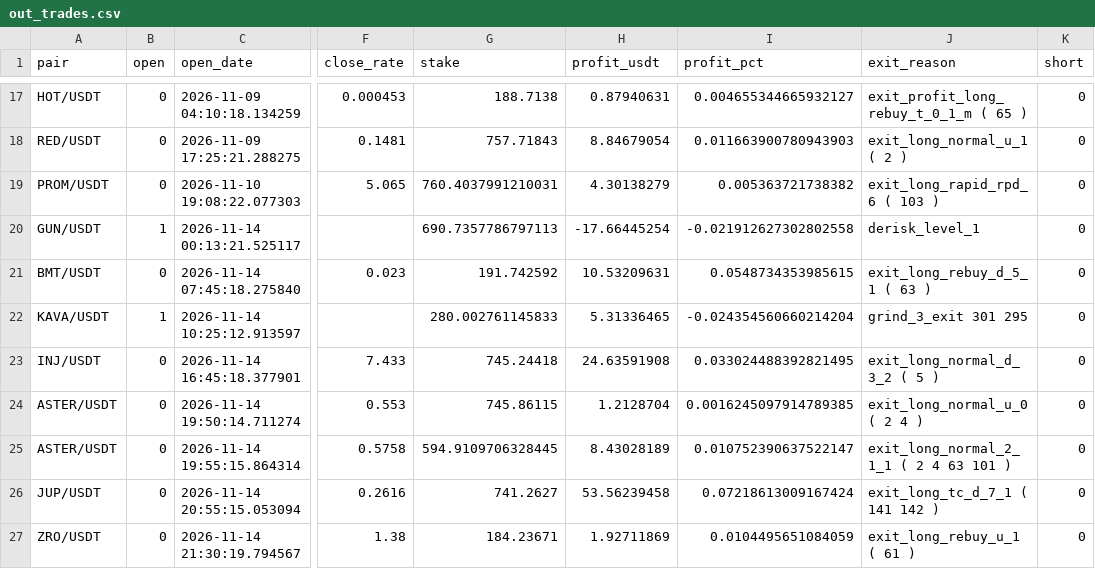
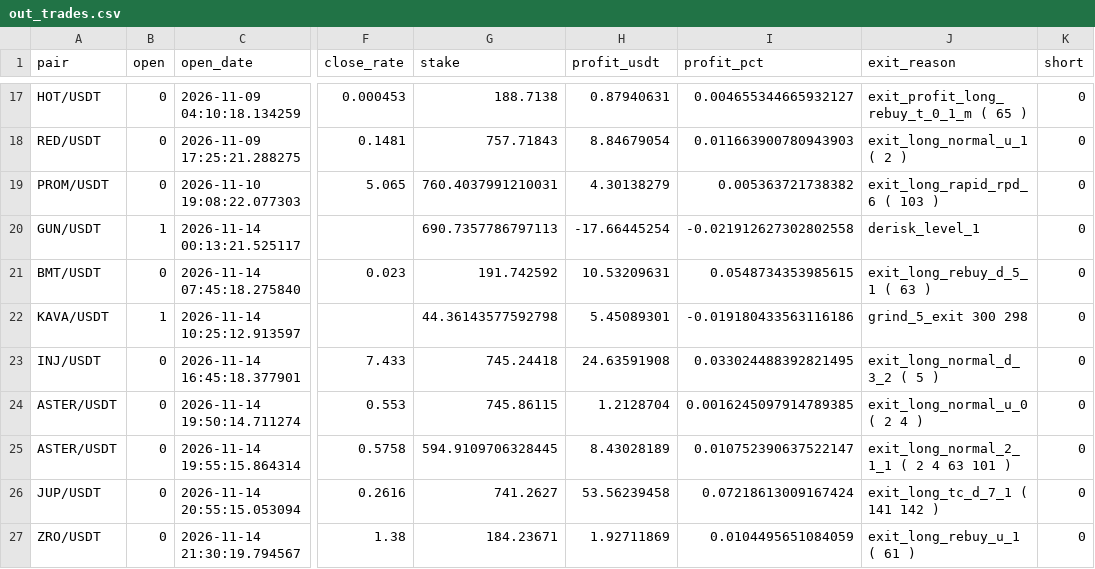
Before and after one commit to artemtatarintsev98/redline-bot, a CSV file: ft/nfi10k/out_trades.csv, drawn as a sheet; only a part is shown, gaps mark what is left out; the diff names each change by its address in the sheet, - before the commit and + after, or states it on an @@ line.

```diff
--- a/ft/nfi10k/out_trades.csv
+++ b/ft/nfi10k/out_trades.csv
-G22 (stake): 280.002761145833
+G22 (stake): 44.36143577592798
-H22 (profit_usdt): 5.31336465
+H22 (profit_usdt): 5.45089301
-I22 (profit_pct): -0.024354560660214204
+I22 (profit_pct): -0.019180433563116186
-J22 (exit_reason): grind_3_exit 301 295
+J22 (exit_reason): grind_5_exit 300 298
```
Also changed, not shown: 6 other files.
